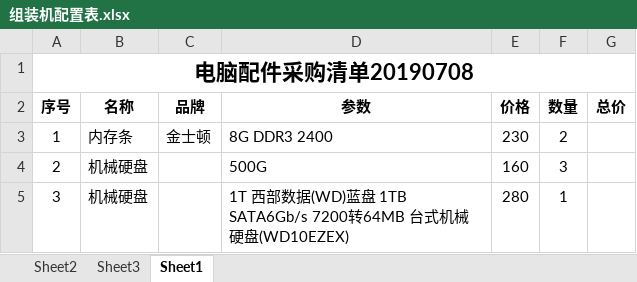
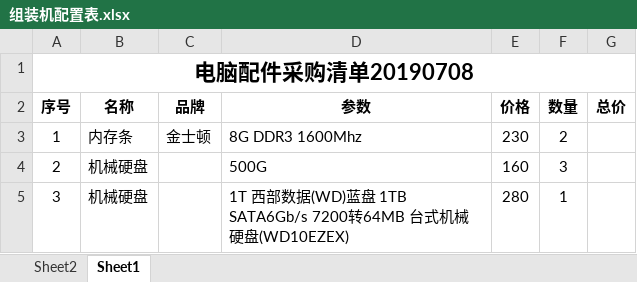
Before and after one commit to z277381885/zdd-repository, an Excel workbook: 组装机配置表.xlsx, sheet Sheet1, drawn as a sheet; values as stored, in another font and other column widths than the file's, no borders; the diff names each change by its address in the sheet, - before the commit and + after, or states it on an @@ line.

```diff
--- a/组装机配置表.xlsx (sheet Sheet1)
+++ b/组装机配置表.xlsx (sheet Sheet1)
-sheet tab: Sheet3
-D3 (参数): 8G DDR3 2400
+D3 (参数): 8G DDR3 1600Mhz
```
Also changed, not shown: 3 other files.
